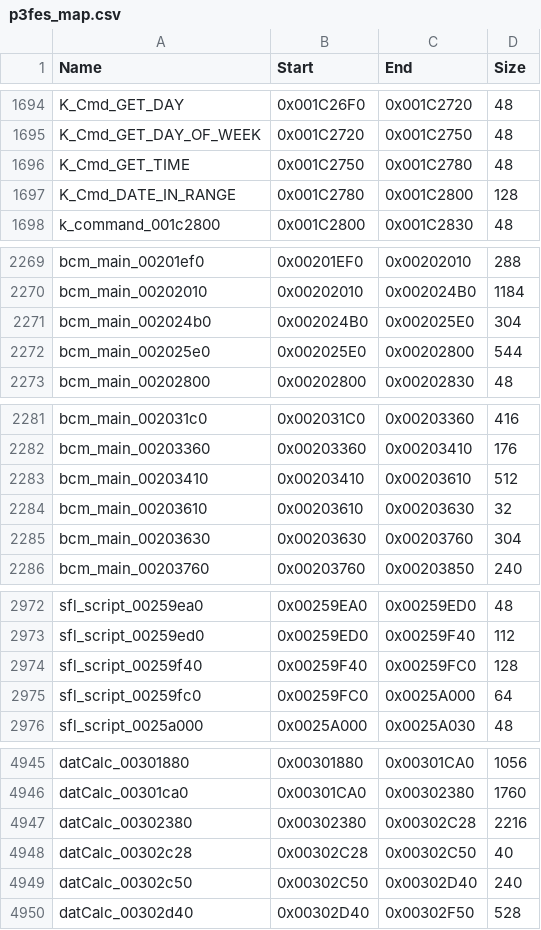
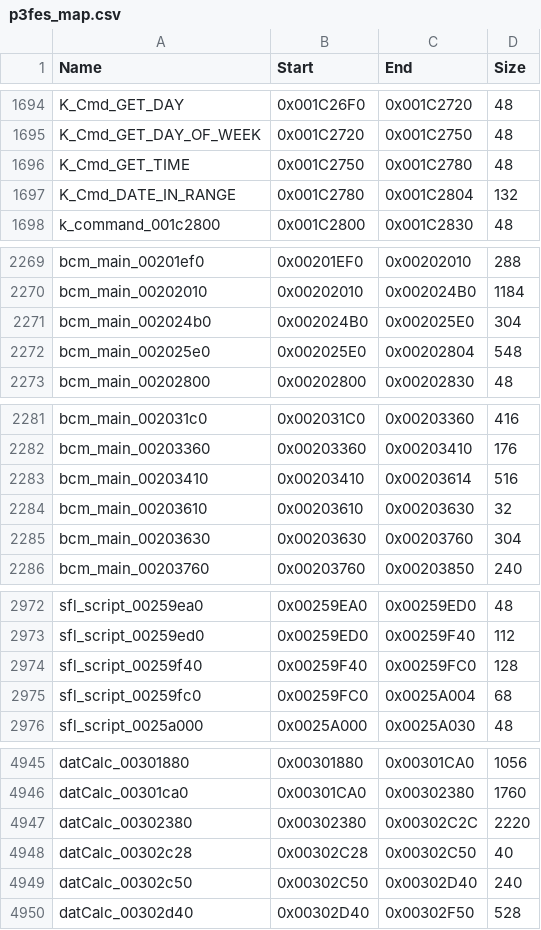
Before and after one commit to poopoocacacacaca/p3fes-recompiled, a CSV file: p3fes/p3fes_map.csv, drawn as a sheet; only a part is shown, gaps mark what is left out; the diff covers the shown part only.

```diff
--- a/p3fes/p3fes_map.csv
+++ b/p3fes/p3fes_map.csv
@@ -1696,3 +1696,3 @@ K_Cmd_GET_DAY_OF_WEEK,0x001C2720,0x001C2750,48
 K_Cmd_GET_TIME,0x001C2750,0x001C2780,48
-K_Cmd_DATE_IN_RANGE,0x001C2780,0x001C2800,128
+K_Cmd_DATE_IN_RANGE,0x001C2780,0x001C2804,132
 k_command_001c2800,0x001C2800,0x001C2830,48
@@ -2271,3 +2271,3 @@ bcm_main_00202010,0x00202010,0x002024B0,1184
 bcm_main_002024b0,0x002024B0,0x002025E0,304
-bcm_main_002025e0,0x002025E0,0x00202800,544
+bcm_main_002025e0,0x002025E0,0x00202804,548
 bcm_main_00202800,0x00202800,0x00202830,48
@@ -2282,3 +2282,3 @@ bcm_main_002031c0,0x002031C0,0x00203360,416
 bcm_main_00203360,0x00203360,0x00203410,176
-bcm_main_00203410,0x00203410,0x00203610,512
+bcm_main_00203410,0x00203410,0x00203614,516
 bcm_main_00203610,0x00203610,0x00203630,32
@@ -2974,3 +2974,3 @@ sfl_script_00259ed0,0x00259ED0,0x00259F40,112
 sfl_script_00259f40,0x00259F40,0x00259FC0,128
-sfl_script_00259fc0,0x00259FC0,0x0025A000,64
+sfl_script_00259fc0,0x00259FC0,0x0025A004,68
 sfl_script_0025a000,0x0025A000,0x0025A030,48
@@ -4946,3 +4946,3 @@ datCalc_00301880,0x00301880,0x00301CA0,1056
 datCalc_00301ca0,0x00301CA0,0x00302380,1760
-datCalc_00302380,0x00302380,0x00302C28,2216
+datCalc_00302380,0x00302380,0x00302C2C,2220
 datCalc_00302c28,0x00302C28,0x00302C50,40
```
Also changed, not shown: 16 added rows and 28 edited cells elsewhere in this file, 1 other file.
